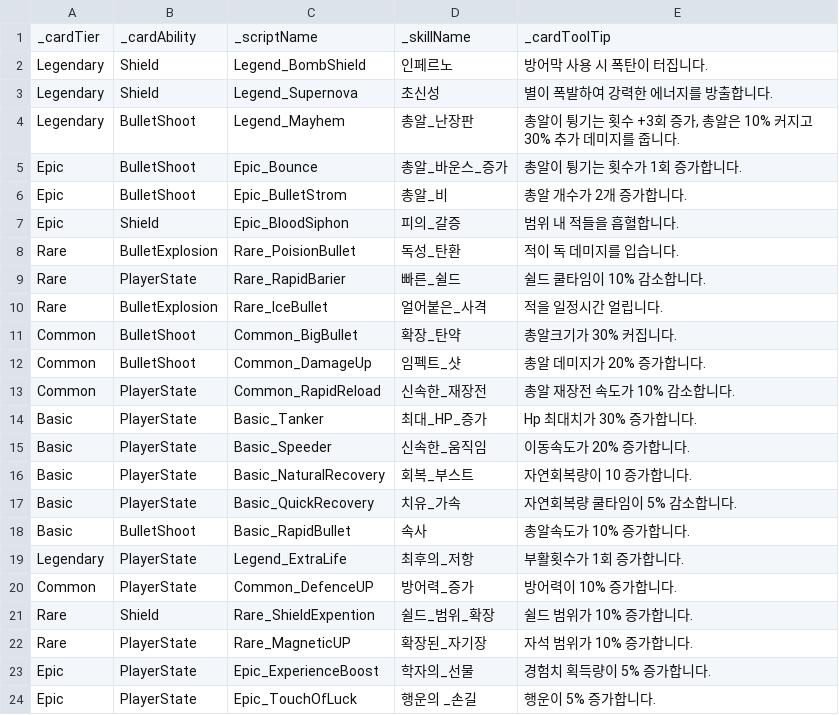
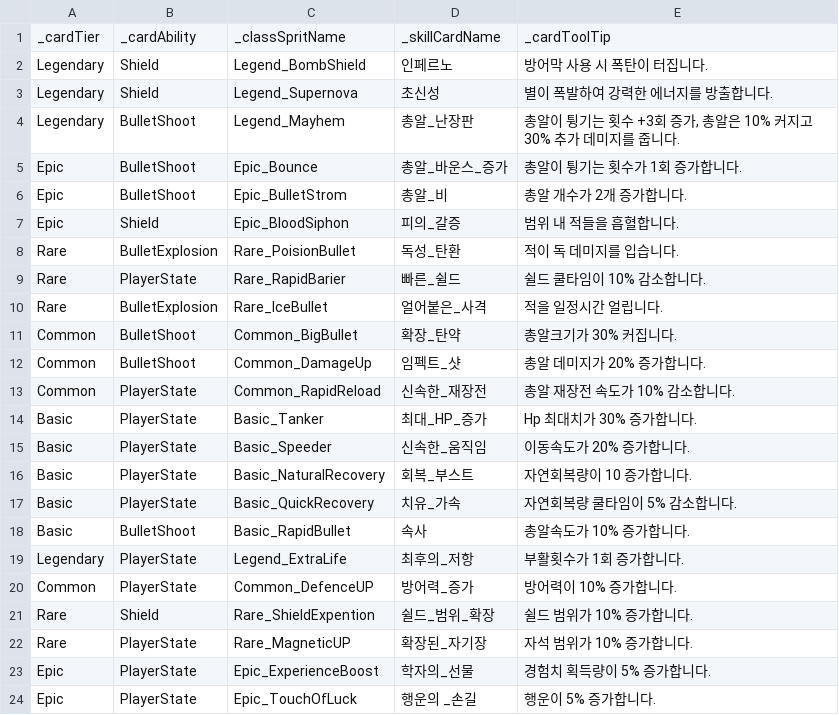
Before and after one commit to kimYouChae/Bam_Survivor_3D, a CSV file: Assets/Resources/SkillCard.csv, drawn as a sheet.

```diff
--- a/Assets/Resources/SkillCard.csv
+++ b/Assets/Resources/SkillCard.csv
@@ -1,2 +1,2 @@
-_cardTier,_cardAbility,_scriptName,_skillName,_cardToolTip
+_cardTier,_cardAbility,_classSpritName,_skillCardName,_cardToolTip
 Legendary,Shield,Legend_BombShield,인페르노,방어막 사용 시 폭탄이 터집니다.
```
Also changed, not shown: 11 other files.
